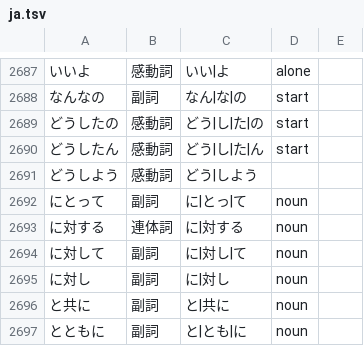
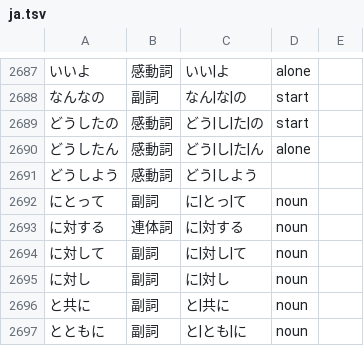
Before and after one commit to 0xzerolight/anki_miner, a TSV file: anki_miner/resources/kana_words/ja.tsv, drawn as a sheet; only a part is shown, gaps mark what is left out.

Commit message:
fix(parser): join どうしたん only where a pause follows
As a start row it took the ん of んだ / んです / んや (どうしたんだ, どうしたんですか); the entry is the Kansai question that ends there, so the row is an alone row.

```diff
--- a/anki_miner/resources/kana_words/ja.tsv
+++ b/anki_miner/resources/kana_words/ja.tsv
@@ -2689,3 +2689,3 @@
 どうしたの	感動詞	どう|し|た|の	start
-どうしたん	感動詞	どう|し|た|ん	start
+どうしたん	感動詞	どう|し|た|ん	alone
 どうしよう	感動詞	どう|しよう
```
Also changed, not shown: 2 other files.
